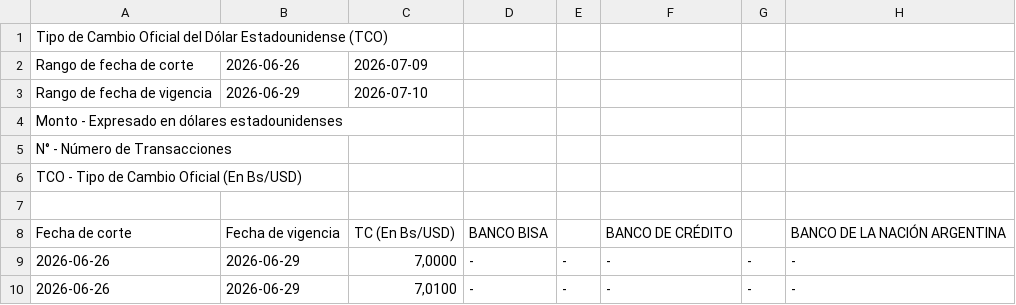
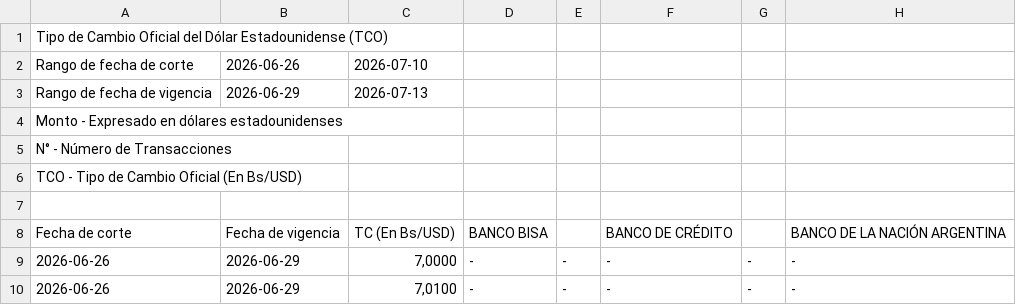
Before and after one commit to Centro-de-Estudios-POPULI/Dolar_Bolivia, a CSV file: data/tco_raw/2026-06-26.csv, drawn as a sheet; only a part is shown; the diff names each change by its address in the sheet, - before the commit and + after, or states it on an @@ line.

```diff
--- a/data/tco_raw/2026-06-26.csv
+++ b/data/tco_raw/2026-06-26.csv
-C2: 2026-07-09
+C2: 2026-07-10
-C3: 2026-07-10
+C3: 2026-07-13
```
Also changed, not shown: data/tco.csv, data/tco_bancos.csv, 11 other files.
